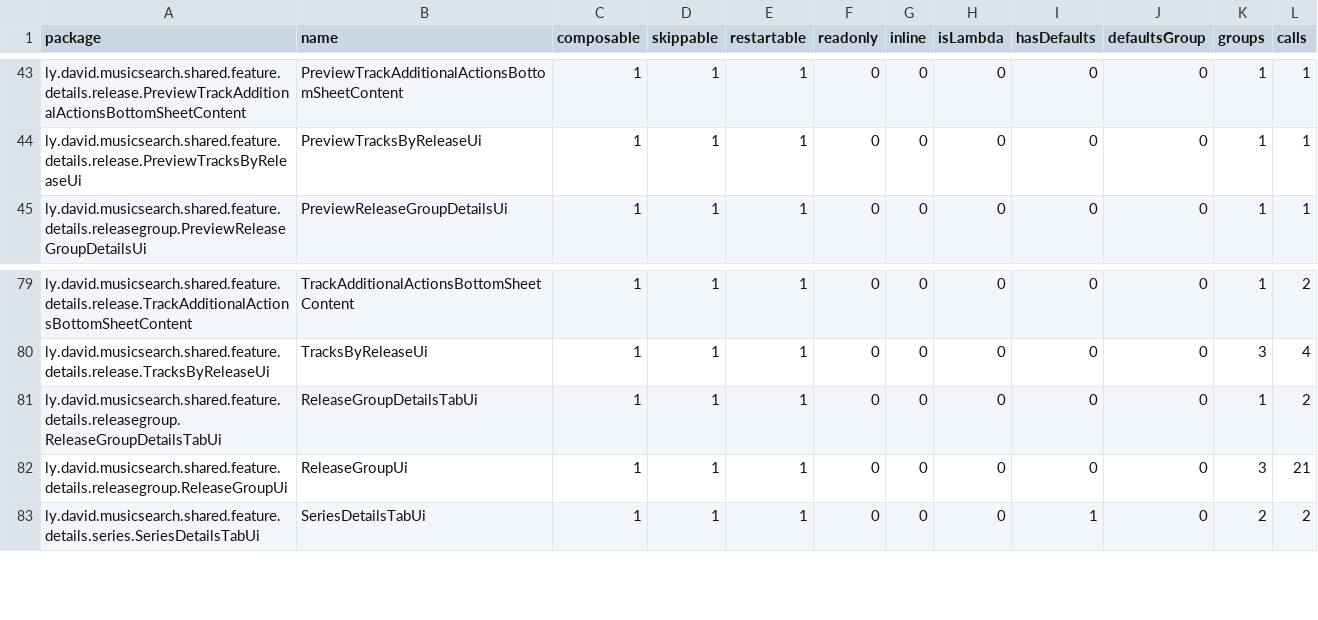
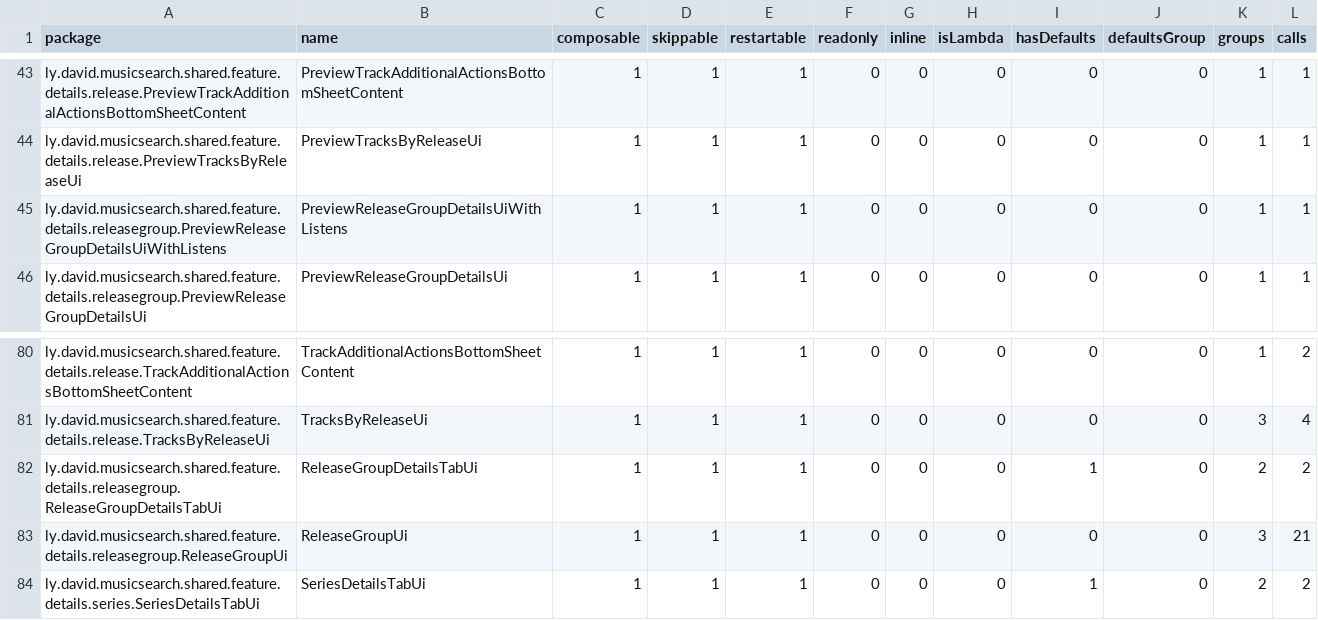
Before and after one commit to lydavid/MusicSearch, a CSV file: shared/feature/details/compose_reports/MusicSearch_shared_feature:details-composables.csv, drawn as a sheet; only a part is shown, gaps mark what is left out.

```diff
--- a/shared/feature/details/compose_reports/MusicSearch_shared_feature:details-composables.csv
+++ b/shared/feature/details/compose_reports/MusicSearch_shared_feature:details-composables.csv
@@ -44,2 +44,3 @@ ly.david.musicsearch.shared.feature.details.release.PreviewTrackAdditionalAction
 ly.david.musicsearch.shared.feature.details.release.PreviewTracksByReleaseUi,PreviewTracksByReleaseUi,1,1,1,0,0,0,0,0,1,1,
+ly.david.musicsearch.shared.feature.details.releasegroup.PreviewReleaseGroupDetailsUiWithListens,PreviewReleaseGroupDetailsUiWithListens,1,1,1,0,0,0,0,0,1,1,
 ly.david.musicsearch.shared.feature.details.releasegroup.PreviewReleaseGroupDetailsUi,PreviewReleaseGroupDetailsUi,1,1,1,0,0,0,0,0,1,1,
@@ -80,3 +81,3 @@ ly.david.musicsearch.shared.feature.details.release.TrackAdditionalActionsBottom
 ly.david.musicsearch.shared.feature.details.release.TracksByReleaseUi,TracksByReleaseUi,1,1,1,0,0,0,0,0,3,4,
-ly.david.musicsearch.shared.feature.details.releasegroup.ReleaseGroupDetailsTabUi,ReleaseGroupDetailsTabUi,1,1,1,0,0,0,0,0,1,2,
+ly.david.musicsearch.shared.feature.details.releasegroup.ReleaseGroupDetailsTabUi,ReleaseGroupDetailsTabUi,1,1,1,0,0,0,1,0,2,2,
 ly.david.musicsearch.shared.feature.details.releasegroup.ReleaseGroupUi,ReleaseGroupUi,1,1,1,0,0,0,0,0,3,21,
```
Also changed, not shown: ui/common/compose_reports/MusicSearch_ui:common-composables.csv, 7 other files.
